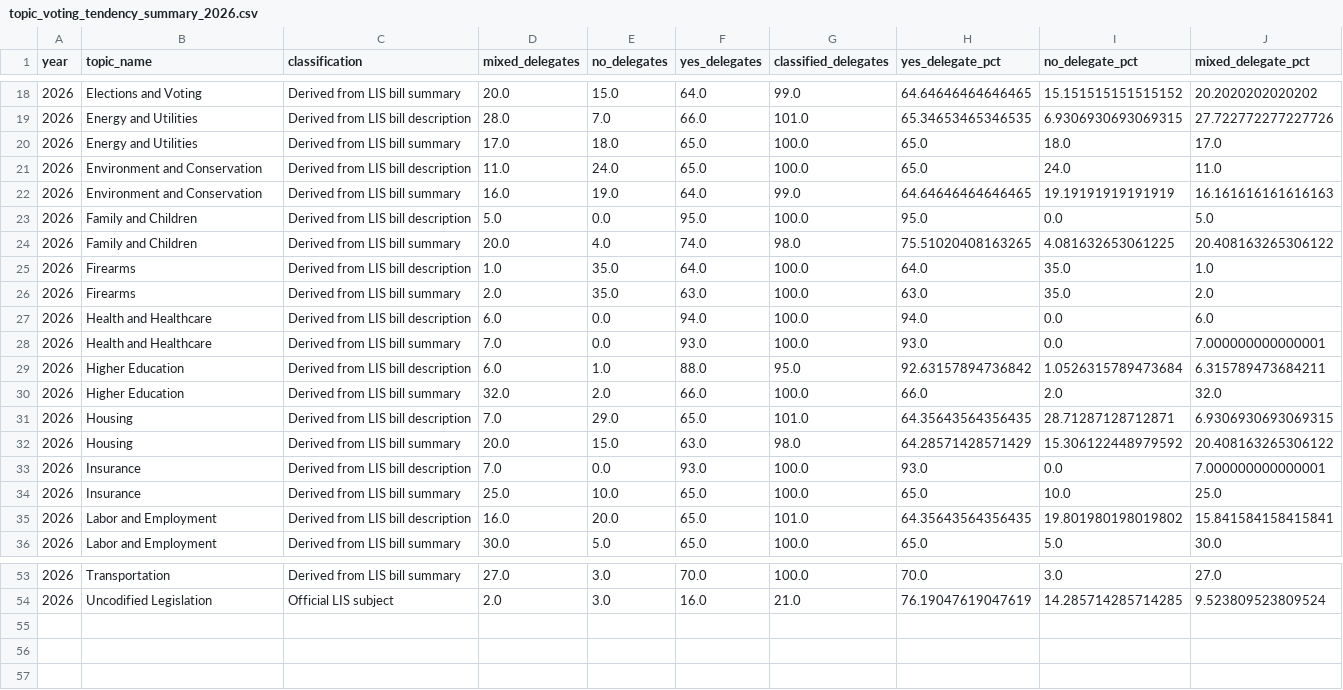
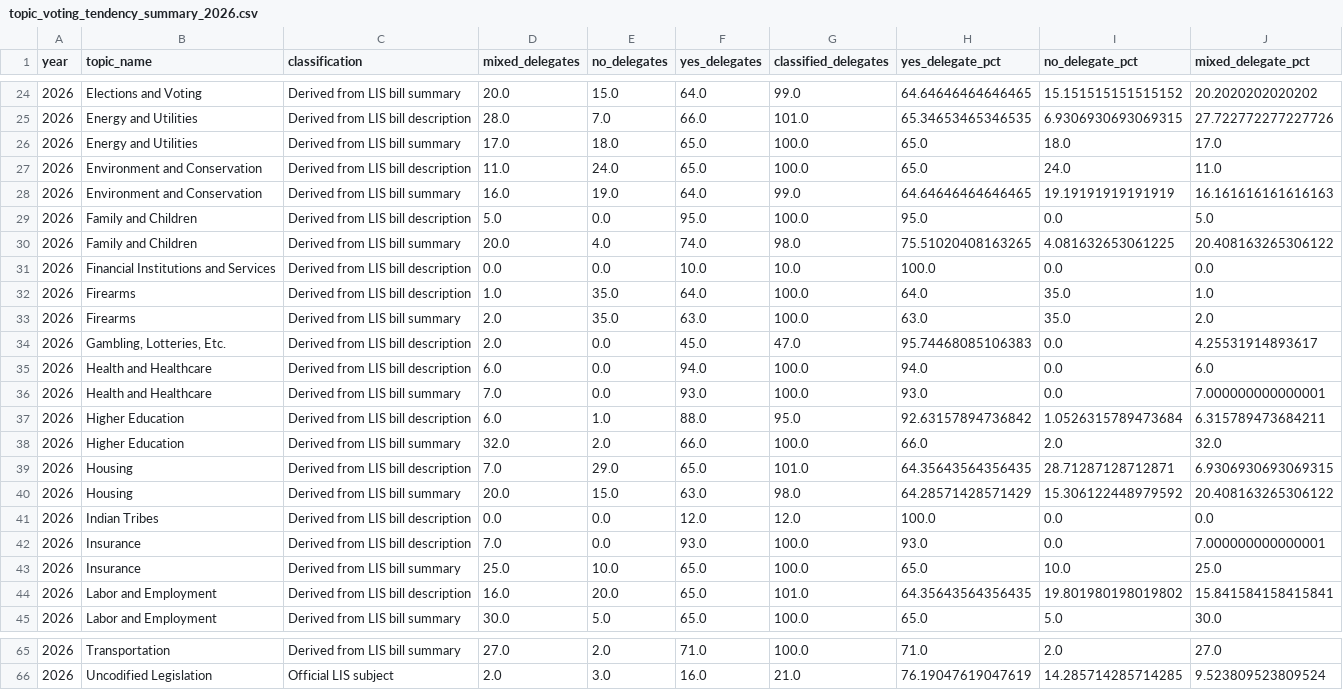
Before and after one commit to divyabalaji75/LIS_PROJ_2, a CSV file: data/processed/topic_voting_tendency_summary_2026.csv, drawn as a sheet; only a part is shown, gaps mark what is left out; the diff covers the shown part only.

```diff
--- a/data/processed/topic_voting_tendency_summary_2026.csv
+++ b/data/processed/topic_voting_tendency_summary_2026.csv
@@ -24,4 +30,6 @@ year,topic_name,classification,mixed_delegates,no_delegates,yes_delegates,classi
 2026,Family and Children,Derived from LIS bill summary,20.0,4.0,74.0,98.0,75.51020408163265,4.081632653061225,20.408163265306122
+2026,Financial Institutions and Services,Derived from LIS bill description,0.0,0.0,10.0,10.0,100.0,0.0,0.0
 2026,Firearms,Derived from LIS bill description,1.0,35.0,64.0,100.0,64.0,35.0,1.0
 2026,Firearms,Derived from LIS bill summary,2.0,35.0,63.0,100.0,63.0,35.0,2.0
+2026,"Gambling, Lotteries, Etc.",Derived from LIS bill description,2.0,0.0,45.0,47.0,95.74468085106383,0.0,4.25531914893617
 2026,Health and Healthcare,Derived from LIS bill description,6.0,0.0,94.0,100.0,94.0,0.0,6.0
@@ -32,2 +40,3 @@ year,topic_name,classification,mixed_delegates,no_delegates,yes_delegates,classi
 2026,Housing,Derived from LIS bill summary,20.0,15.0,63.0,98.0,64.28571428571429,15.306122448979592,20.408163265306122
+2026,Indian Tribes,Derived from LIS bill description,0.0,0.0,12.0,12.0,100.0,0.0,0.0
 2026,Insurance,Derived from LIS bill description,7.0,0.0,93.0,100.0,93.0,0.0,7.000000000000001
@@ -53,2 +65,2 @@ year,topic_name,classification,mixed_delegates,no_delegates,yes_delegates,classi
-2026,Transportation,Derived from LIS bill summary,27.0,3.0,70.0,100.0,70.0,3.0,27.0
+2026,Transportation,Derived from LIS bill summary,27.0,2.0,71.0,100.0,71.0,2.0,27.0
 2026,Uncodified Legislation,Official LIS subject,2.0,3.0,16.0,21.0,76.19047619047619,14.285714285714285,9.523809523809524
```
Also changed, not shown: 9 added rows and 53 edited cells elsewhere in this file, data/processed/manual_source_validation_sample_2025.csv, data/processed/party_topic_voting_tendency_summary_2025.csv, 38 other files.
